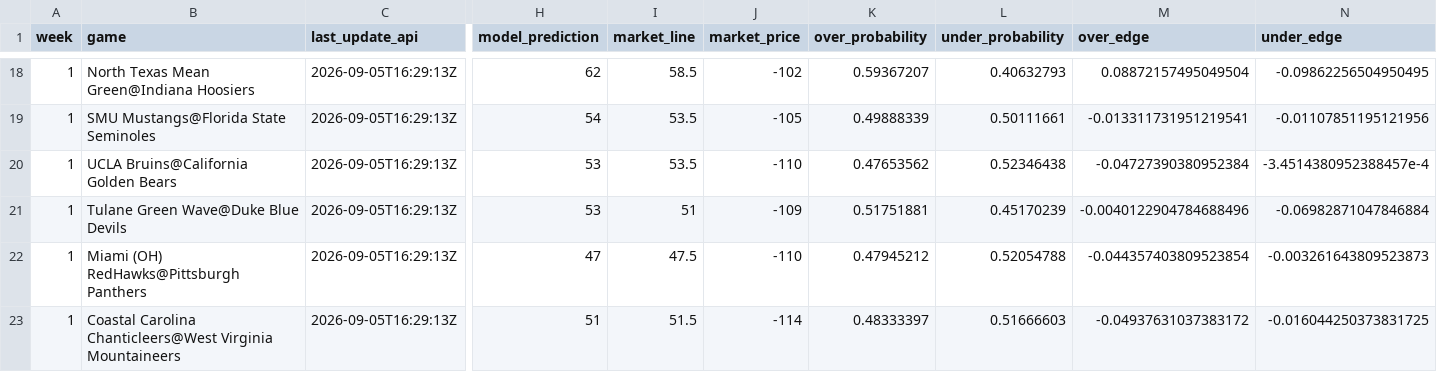
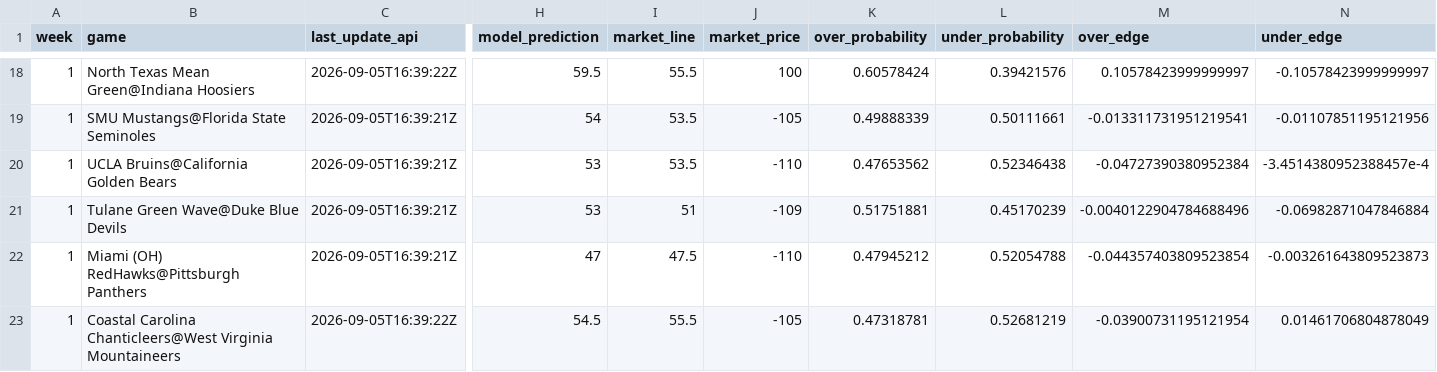
Before and after one commit to trashduty/trash-schedule, a CSV file: CFB_Odds/Data/totals_odds.csv, drawn as a sheet; only a part is shown, gaps mark what is left out; the diff covers the shown part only; the diff names each change by its address in the sheet, - before the commit and + after, or states it on an @@ line.

```diff
--- a/CFB_Odds/Data/totals_odds.csv
+++ b/CFB_Odds/Data/totals_odds.csv
-C18 (last_update_api): 2026-09-05T16:29:13Z
+C18 (last_update_api): 2026-09-05T16:39:22Z
-H18 (model_prediction): 62
+H18 (model_prediction): 59.5
-I18 (market_line): 58.5
+I18 (market_line): 55.5
-J18 (market_price): -102
+J18 (market_price): 100
-K18 (over_probability): 0.59367207
+K18 (over_probability): 0.60578424
-L18 (under_probability): 0.40632793
+L18 (under_probability): 0.39421576
-M18 (over_edge): 0.08872157495049504
+M18 (over_edge): 0.10578423999999997
-N18 (under_edge): -0.09862256504950495
+N18 (under_edge): -0.10578423999999997
-C19:C22 (last_update_api): 2026-09-05T16:29:13Z
+C19:C22 (last_update_api): 2026-09-05T16:39:21Z
-C23 (last_update_api): 2026-09-05T16:29:13Z
+C23 (last_update_api): 2026-09-05T16:39:22Z
-H23 (model_prediction): 51
+H23 (model_prediction): 54.5
-I23 (market_line): 51.5
+I23 (market_line): 55.5
-J23 (market_price): -114
+J23 (market_price): -105
-K23 (over_probability): 0.48333397
+K23 (over_probability): 0.47318781
-L23 (under_probability): 0.51666603
+L23 (under_probability): 0.52681219
-M23 (over_edge): -0.04937631037383172
+M23 (over_edge): -0.03900731195121954
-N23 (under_edge): -0.016044250373831725
+N23 (under_edge): 0.01461706804878049
```
Also changed, not shown: 125 edited cells elsewhere in this file, CFB_Odds/Data/spreads_odds.csv.
